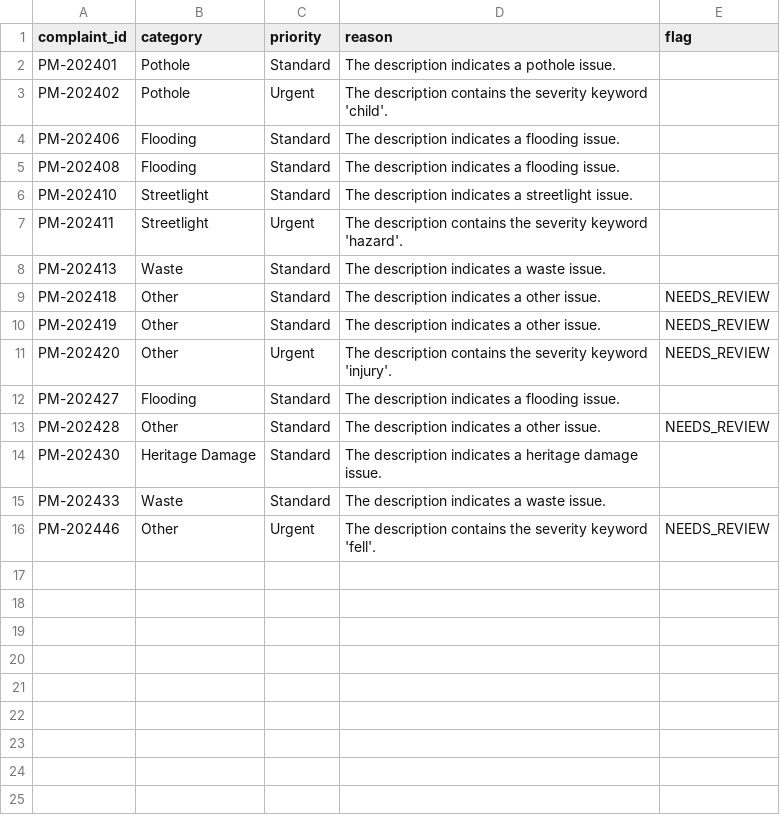
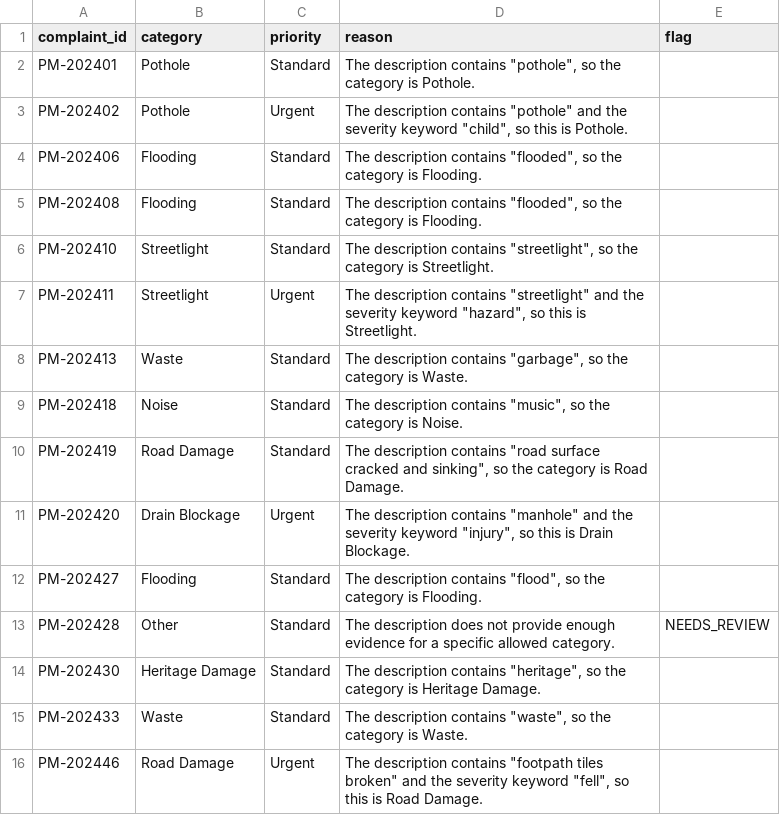
Before and after one commit to nasscomAI/prompt-to-production, a CSV file: uc-0a/results_pune.csv, drawn as a sheet.

Commit message:
UC-0A Fix taxonomy drift: enforce exact categories and severity rules -> add evidence-based classification

```diff
--- a/uc-0a/results_pune.csv
+++ b/uc-0a/results_pune.csv
@@ -1,16 +1,16 @@
 complaint_id,category,priority,reason,flag
-PM-202401,Pothole,Standard,The description indicates a pothole issue.,
-PM-202402,Pothole,Urgent,The description contains the severity keyword 'child'.,
-PM-202406,Flooding,Standard,The description indicates a flooding issue.,
-PM-202408,Flooding,Standard,The description indicates a flooding issue.,
-PM-202410,Streetlight,Standard,The description indicates a streetlight issue.,
-PM-202411,Streetlight,Urgent,The description contains the severity keyword 'hazard'.,
-PM-202413,Waste,Standard,The description indicates a waste issue.,
-PM-202418,Other,Standard,The description indicates a other issue.,NEEDS_REVIEW
-PM-202419,Other,Standard,The description indicates a other issue.,NEEDS_REVIEW
-PM-202420,Other,Urgent,The description contains the severity keyword 'injury'.,NEEDS_REVIEW
-PM-202427,Flooding,Standard,The description indicates a flooding issue.,
-PM-202428,Other,Standard,The description indicates a other issue.,NEEDS_REVIEW
-PM-202430,Heritage Damage,Standard,The description indicates a heritage damage issue.,
-PM-202433,Waste,Standard,The description indicates a waste issue.,
-PM-202446,Other,Urgent,The description contains the severity keyword 'fell'.,NEEDS_REVIEW
+PM-202401,Pothole,Standard,"The description contains ""pothole"", so the category is Pothole.",
+PM-202402,Pothole,Urgent,"The description contains ""pothole"" and the severity keyword ""child"", so this is Pothole.",
+PM-202406,Flooding,Standard,"The description contains ""flooded"", so the category is Flooding.",
+PM-202408,Flooding,Standard,"The description contains ""flooded"", so the category is Flooding.",
+PM-202410,Streetlight,Standard,"The description contains ""streetlight"", so the category is Streetlight.",
+PM-202411,Streetlight,Urgent,"The description contains ""streetlight"" and the severity keyword ""hazard"", so this is Streetlight.",
+PM-202413,Waste,Standard,"The description contains ""garbage"", so the category is Waste.",
+PM-202418,Noise,Standard,"The description contains ""music"", so the category is Noise.",
+PM-202419,Road Damage,Standard,"The description contains ""road surface cracked and sinking"", so the category is Road Damage.",
+PM-202420,Drain Blockage,Urgent,"The description contains ""manhole"" and the severity keyword ""injury"", so this is Drain Blockage.",
+PM-202427,Flooding,Standard,"The description contains ""flood"", so the category is Flooding.",
+PM-202428,Other,Standard,The description does not provide enough evidence for a specific allowed category.,NEEDS_REVIEW
+PM-202430,Heritage Damage,Standard,"The description contains ""heritage"", so the category is Heritage Damage.",
+PM-202433,Waste,Standard,"The description contains ""waste"", so the category is Waste.",
+PM-202446,Road Damage,Urgent,"The description contains ""footpath tiles broken"" and the severity keyword ""fell"", so this is Road Damage.",
```
Also changed, not shown: 1 other file.
